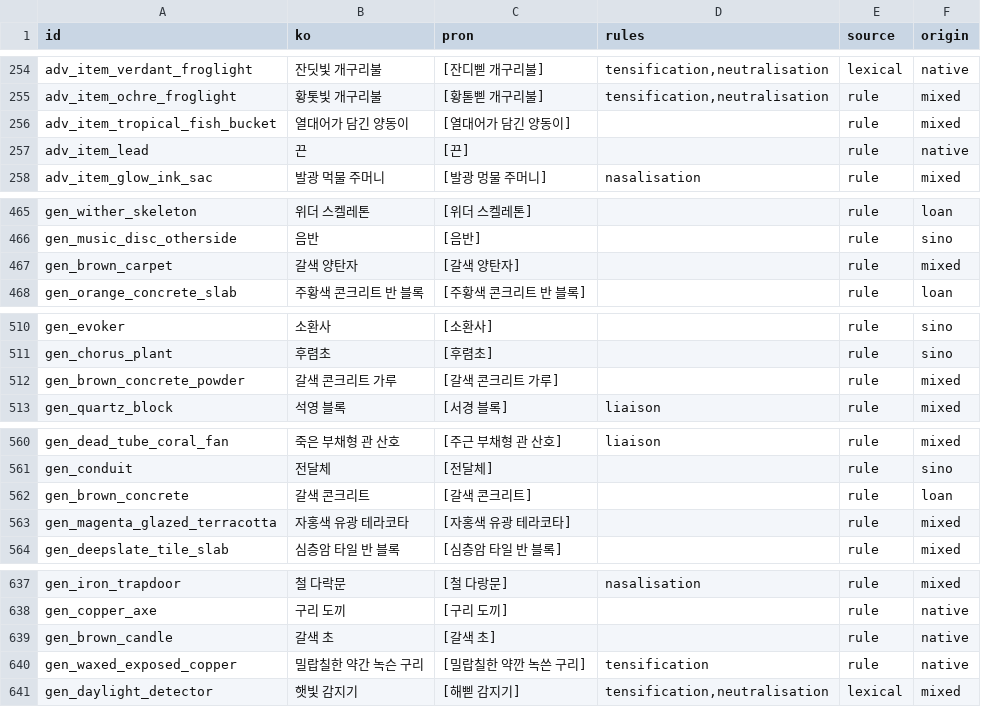
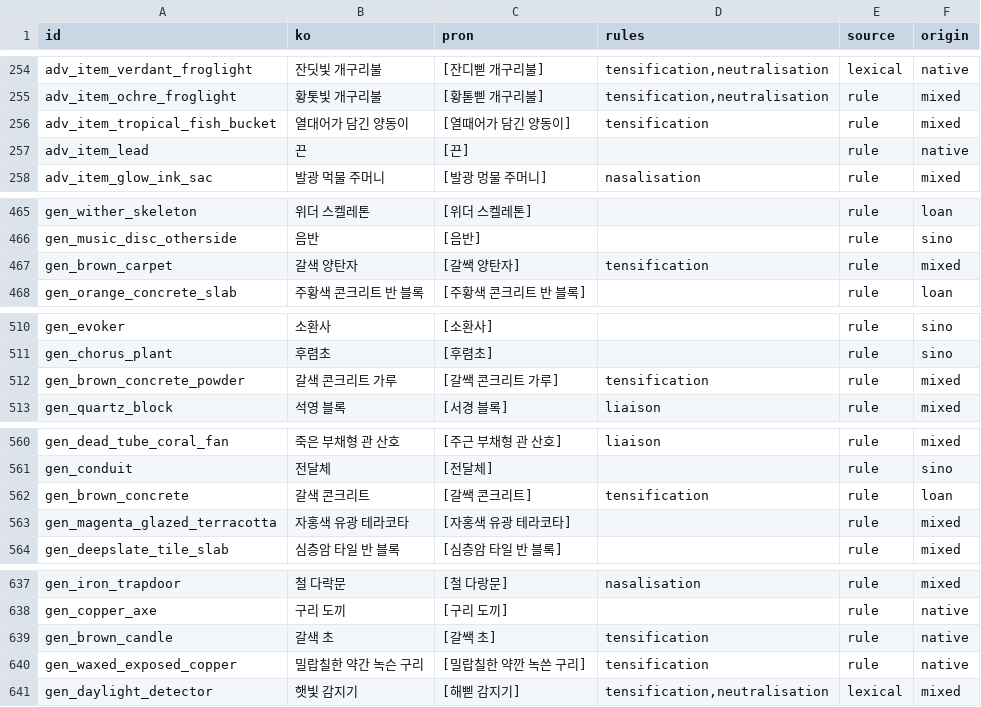
Before and after one commit to leks2205/HangulQuest, a TSV file: content/korean/pronunciation-review.tsv, drawn as a sheet; only a part is shown, gaps mark what is left out; the diff covers the shown part only.

```diff
--- a/content/korean/pronunciation-review.tsv
+++ b/content/korean/pronunciation-review.tsv
@@ -255,3 +255,3 @@ adv_item_verdant_froglight	잔딧빛 개구리불	[잔디삗 개구리불]	tensi
 adv_item_ochre_froglight	황톳빛 개구리불	[황톧삗 개구리불]	tensification,neutralisation	rule	mixed
-adv_item_tropical_fish_bucket	열대어가 담긴 양동이	[열대어가 담긴 양동이]		rule	mixed
+adv_item_tropical_fish_bucket	열대어가 담긴 양동이	[열때어가 담긴 양동이]	tensification	rule	mixed
 adv_item_lead	끈	[끈]		rule	native
@@ -466,3 +466,3 @@ gen_wither_skeleton	위더 스켈레톤	[위더 스켈레톤]		rule	loan
 gen_music_disc_otherside	음반	[음반]		rule	sino
-gen_brown_carpet	갈색 양탄자	[갈색 양탄자]		rule	mixed
+gen_brown_carpet	갈색 양탄자	[갈쌕 양탄자]	tensification	rule	mixed
 gen_orange_concrete_slab	주황색 콘크리트 반 블록	[주황색 콘크리트 반 블록]		rule	loan
@@ -511,3 +511,3 @@ gen_evoker	소환사	[소환사]		rule	sino
 gen_chorus_plant	후렴초	[후렴초]		rule	sino
-gen_brown_concrete_powder	갈색 콘크리트 가루	[갈색 콘크리트 가루]		rule	mixed
+gen_brown_concrete_powder	갈색 콘크리트 가루	[갈쌕 콘크리트 가루]	tensification	rule	mixed
 gen_quartz_block	석영 블록	[서경 블록]	liaison	rule	mixed
@@ -561,3 +561,3 @@ gen_dead_tube_coral_fan	죽은 부채형 관 산호	[주근 부채형 관 산호
 gen_conduit	전달체	[전달체]		rule	sino
-gen_brown_concrete	갈색 콘크리트	[갈색 콘크리트]		rule	loan
+gen_brown_concrete	갈색 콘크리트	[갈쌕 콘크리트]	tensification	rule	loan
 gen_magenta_glazed_terracotta	자홍색 유광 테라코타	[자홍색 유광 테라코타]		rule	mixed
@@ -638,3 +638,3 @@ gen_iron_trapdoor	철 다락문	[철 다랑문]	nasalisation	rule	mixed
 gen_copper_axe	구리 도끼	[구리 도끼]		rule	native
-gen_brown_candle	갈색 초	[갈색 초]		rule	native
+gen_brown_candle	갈색 초	[갈쌕 초]	tensification	rule	native
 gen_waxed_exposed_copper	밀랍칠한 약간 녹슨 구리	[밀랍칠한 약깐 녹쓴 구리]	tensification	rule	native
```
Also changed, not shown: 23 edited cells elsewhere in this file, 4 other files.
